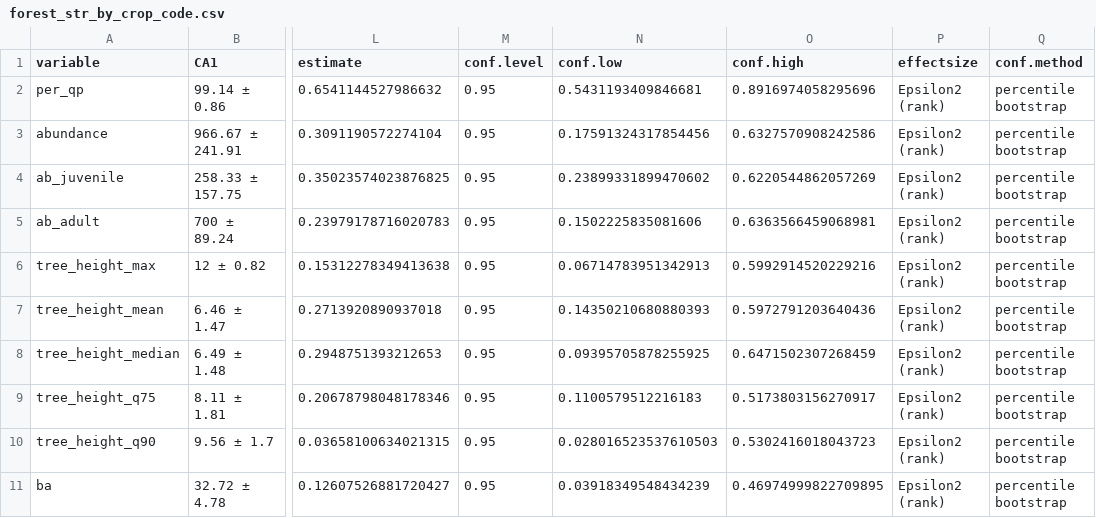
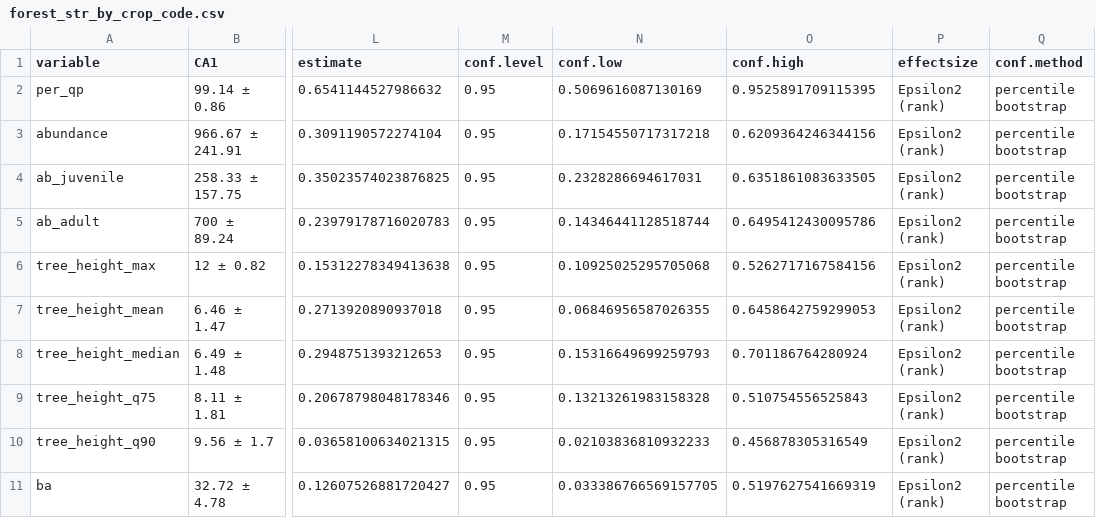
Before and after one commit to ajpelu/qpyr_coloniza, a CSV file: data/forest_str_by_crop_code.csv, drawn as a sheet; only a part is shown, gaps mark what is left out; the diff names each change by its address in the sheet, - before the commit and + after, or states it on an @@ line.

Commit message:
add analysis arrendajo; add analysis forests

```diff
--- a/data/forest_str_by_crop_code.csv
+++ b/data/forest_str_by_crop_code.csv
-N2 (conf.low): 0.5431193409846681
+N2 (conf.low): 0.5069616087130169
-O2 (conf.high): 0.8916974058295696
+O2 (conf.high): 0.9525891709115395
-N3 (conf.low): 0.17591324317854456
+N3 (conf.low): 0.17154550717317218
-O3 (conf.high): 0.6327570908242586
+O3 (conf.high): 0.6209364246344156
-N4 (conf.low): 0.23899331899470602
+N4 (conf.low): 0.2328286694617031
-O4 (conf.high): 0.6220544862057269
+O4 (conf.high): 0.6351861083633505
-N5 (conf.low): 0.1502225835081606
+N5 (conf.low): 0.14346441128518744
-O5 (conf.high): 0.6363566459068981
+O5 (conf.high): 0.6495412430095786
-N6 (conf.low): 0.06714783951342913
+N6 (conf.low): 0.10925025295705068
-O6 (conf.high): 0.5992914520229216
+O6 (conf.high): 0.5262717167584156
-N7 (conf.low): 0.14350210680880393
+N7 (conf.low): 0.06846956587026355
-O7 (conf.high): 0.5972791203640436
+O7 (conf.high): 0.6458642759299053
-N8 (conf.low): 0.09395705878255925
+N8 (conf.low): 0.15316649699259793
-O8 (conf.high): 0.6471502307268459
+O8 (conf.high): 0.701186764280924
-N9 (conf.low): 0.1100579512216183
+N9 (conf.low): 0.13213261983158328
-O9 (conf.high): 0.5173803156270917
+O9 (conf.high): 0.510754556525843
-N10 (conf.low): 0.028016523537610503
+N10 (conf.low): 0.02103836810932233
-O10 (conf.high): 0.5302416018043723
+O10 (conf.high): 0.456878305316549
-N11 (conf.low): 0.03918349548434239
+N11 (conf.low): 0.033386766569157705
-O11 (conf.high): 0.46974999822709895
+O11 (conf.high): 0.5197627541669319
```
Also changed, not shown: 25 other files.
